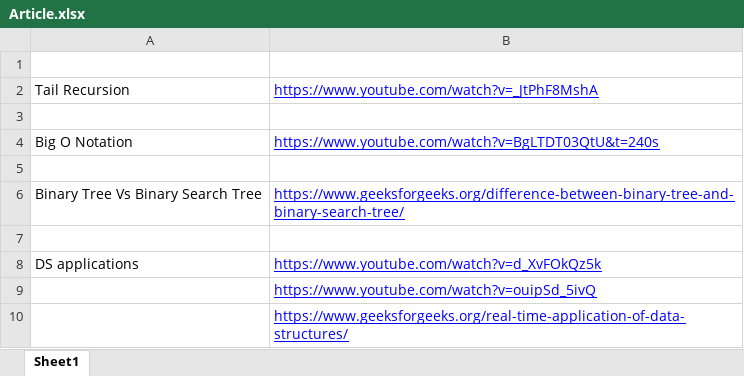
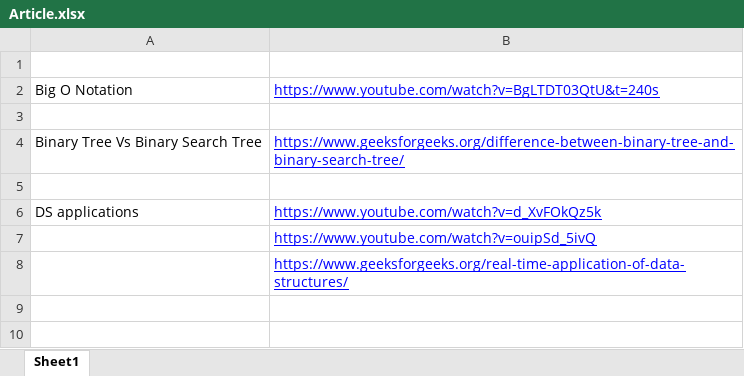
Before and after one commit to saranjbule/Notes, an Excel workbook: DSA/Article.xlsx, sheet Sheet1, drawn as a sheet; values as stored, in another font and other column widths than the file's, no borders; the diff names each change by its address in the sheet, - before the commit and + after, or states it on an @@ line.

```diff
--- a/DSA/Article.xlsx (sheet Sheet1)
+++ b/DSA/Article.xlsx (sheet Sheet1)
-row 2: Tail Recursion | https://www.youtube.com/watch?v=_JtPhF8MshA
-row 3: (empty)
```
Also changed, not shown: API/Reference.xlsx, Core/Articles.xlsx, 48 other files.
